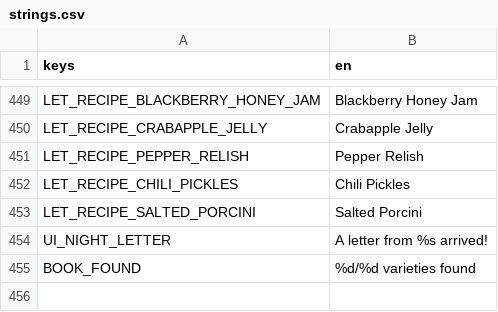
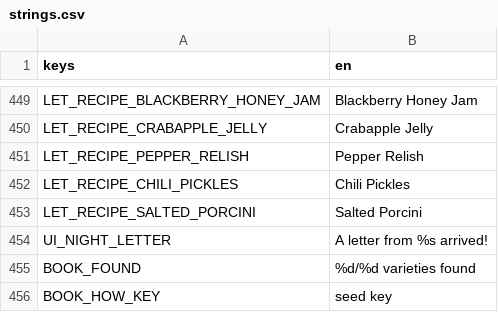
Before and after one commit to izzetemredemir/autumn-preserves, a CSV file: game/i18n/strings.csv, drawn as a sheet; only a part is shown, gaps mark what is left out.

Commit message:
fix(seedlab): showcase styling for the Seed Lab and how-it-was-made

```diff
--- a/game/i18n/strings.csv
+++ b/game/i18n/strings.csv
@@ -455 +455,2 @@ UI_NIGHT_LETTER,A letter from %s arrived!
 BOOK_FOUND,%d/%d varieties found
+BOOK_HOW_KEY,seed key
```
Also changed, not shown: 3 other files.
